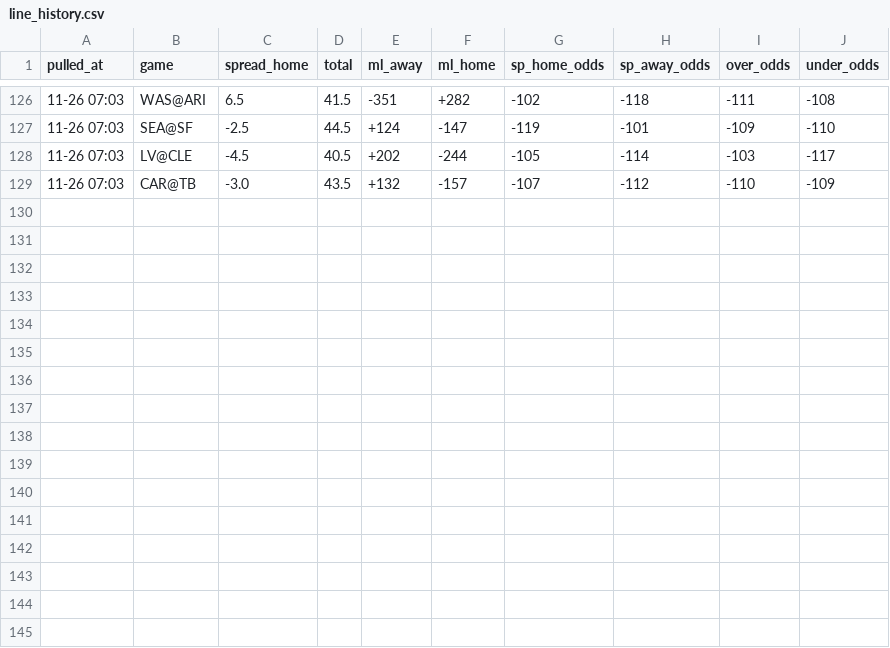
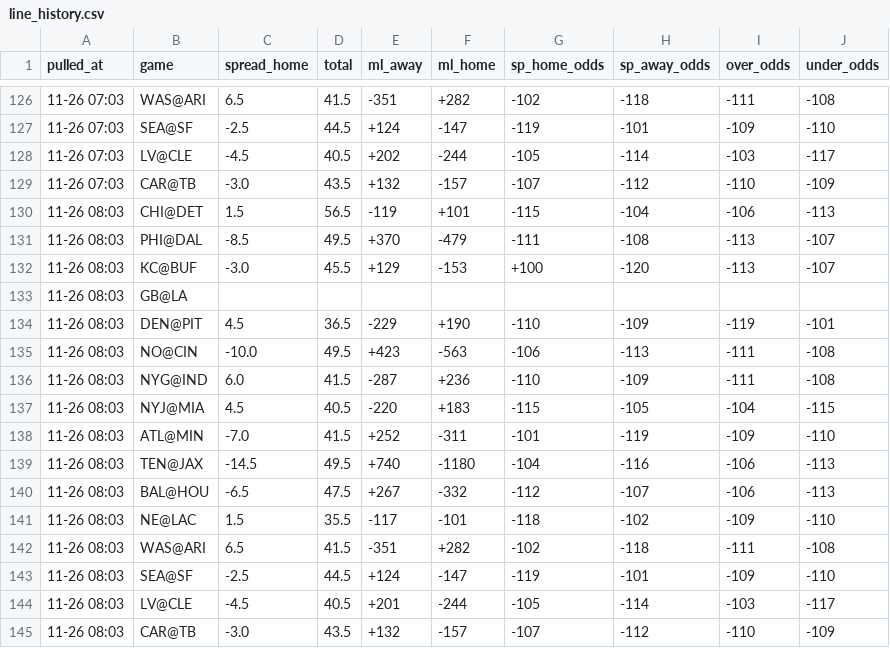
Before and after one commit to hyongdopaulyoon-sketch/hyongdopaulyoon-sketch-nfl-weekly, a CSV file: data/2026-w12/line_history.csv, drawn as a sheet; only a part is shown, gaps mark what is left out.

```diff
--- a/data/2026-w12/line_history.csv
+++ b/data/2026-w12/line_history.csv
@@ -129 +129,17 @@
 11-26 07:03,CAR@TB,-3.0,43.5,+132,-157,-107,-112,-110,-109
+11-26 08:03,CHI@DET,1.5,56.5,-119,+101,-115,-104,-106,-113
+11-26 08:03,PHI@DAL,-8.5,49.5,+370,-479,-111,-108,-113,-107
+11-26 08:03,KC@BUF,-3.0,45.5,+129,-153,+100,-120,-113,-107
+11-26 08:03,GB@LA,,,,,,,,
+11-26 08:03,DEN@PIT,4.5,36.5,-229,+190,-110,-109,-119,-101
+11-26 08:03,NO@CIN,-10.0,49.5,+423,-563,-106,-113,-111,-108
+11-26 08:03,NYG@IND,6.0,41.5,-287,+236,-110,-109,-111,-108
+11-26 08:03,NYJ@MIA,4.5,40.5,-220,+183,-115,-105,-104,-115
+11-26 08:03,ATL@MIN,-7.0,41.5,+252,-311,-101,-119,-109,-110
+11-26 08:03,TEN@JAX,-14.5,49.5,+740,-1180,-104,-116,-106,-113
+11-26 08:03,BAL@HOU,-6.5,47.5,+267,-332,-112,-107,-106,-113
+11-26 08:03,NE@LAC,1.5,35.5,-117,-101,-118,-102,-109,-110
+11-26 08:03,WAS@ARI,6.5,41.5,-351,+282,-102,-118,-111,-108
+11-26 08:03,SEA@SF,-2.5,44.5,+124,-147,-119,-101,-109,-110
+11-26 08:03,LV@CLE,-4.5,40.5,+201,-244,-105,-114,-103,-117
+11-26 08:03,CAR@TB,-3.0,43.5,+132,-157,-107,-112,-110,-109
```
Also changed, not shown: data/2026-w12/games.csv, data/2026-w12/inactives.csv, 25 other files.
